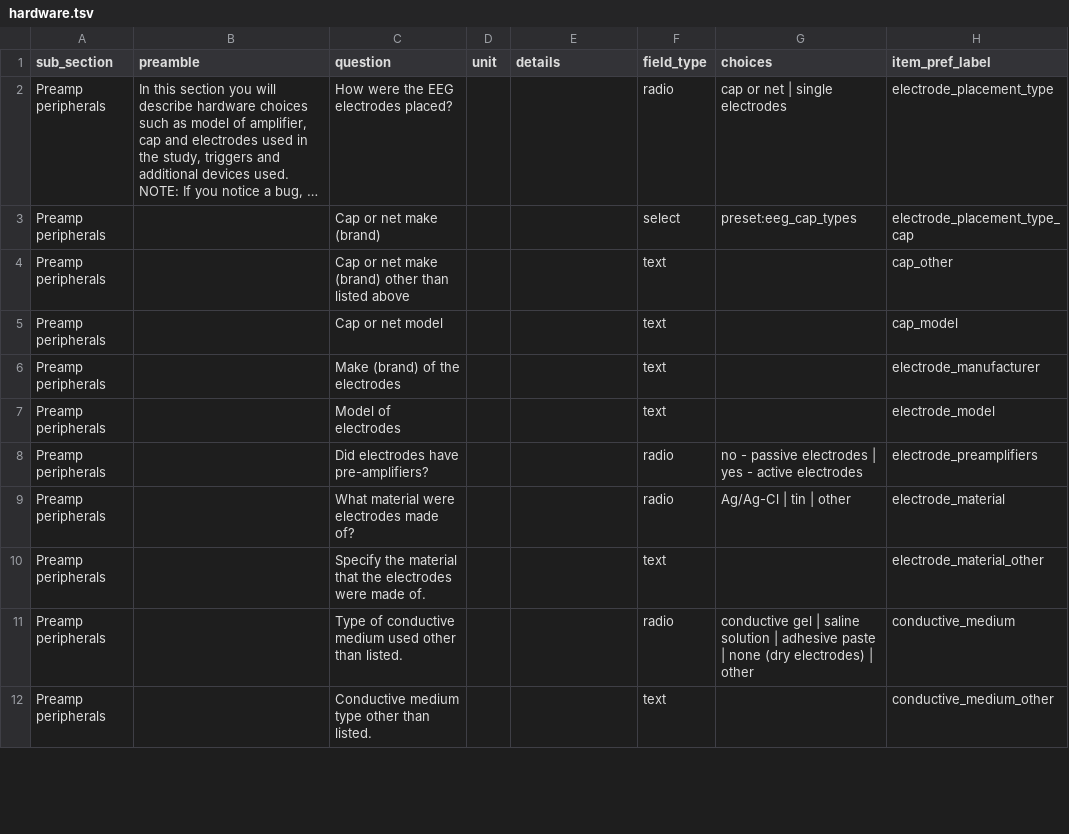
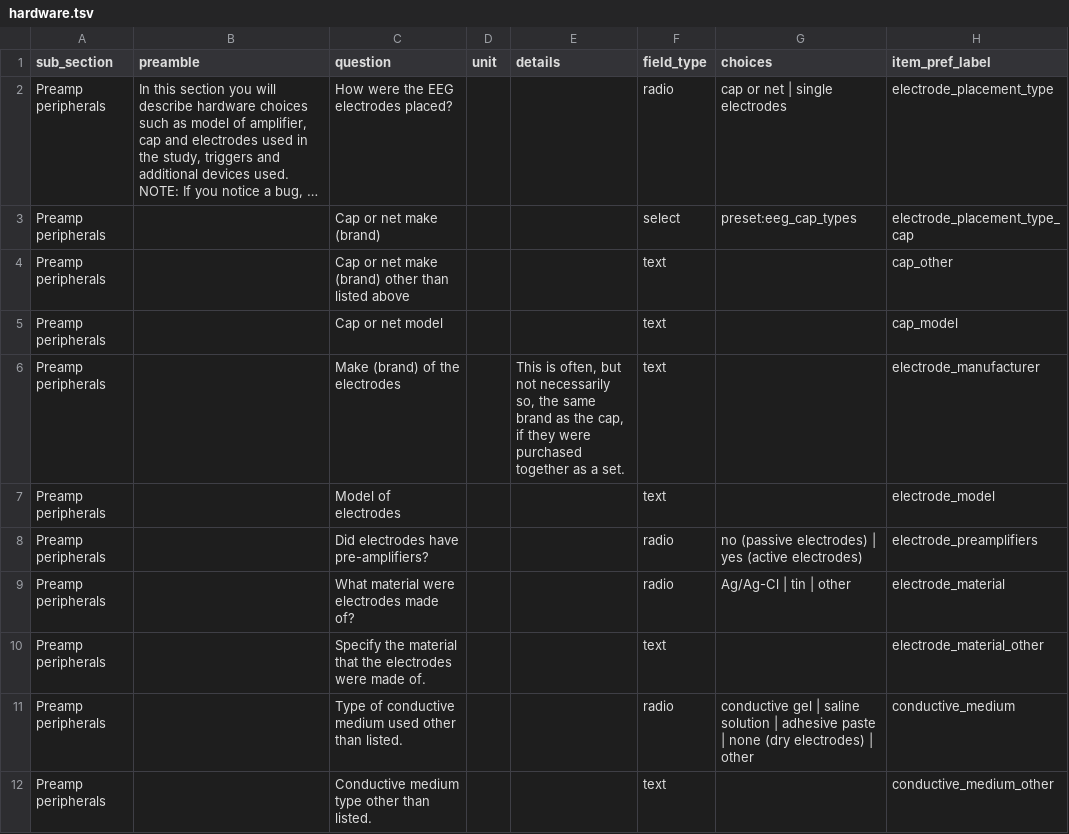
Before and after one commit to INCF/artem-is, a TSV file: inputs/tsv/hardware.tsv, drawn as a sheet; only a part is shown; long unchanged cells end in …; the diff covers the shown part only; the diff names each change by its address in the sheet, - before the commit and + after, or states it on an @@ line.

Commit message:
Update spreadsheets

```diff
--- a/inputs/tsv/hardware.tsv
+++ b/inputs/tsv/hardware.tsv
-E6 (details): (empty)
+E6 (details): This is often, but not necessarily so, the same brand as the cap, if they were purchased together as a set.
-G8 (choices): no - passive electrodes | yes - active electrodes
+G8 (choices): no (passive electrodes) | yes (active electrodes)
```
Also changed, not shown: 7 added rows and 14 edited cells elsewhere in this file, inputs/tsv/acquisition.tsv, inputs/tsv/channels.tsv, 6 other files.
